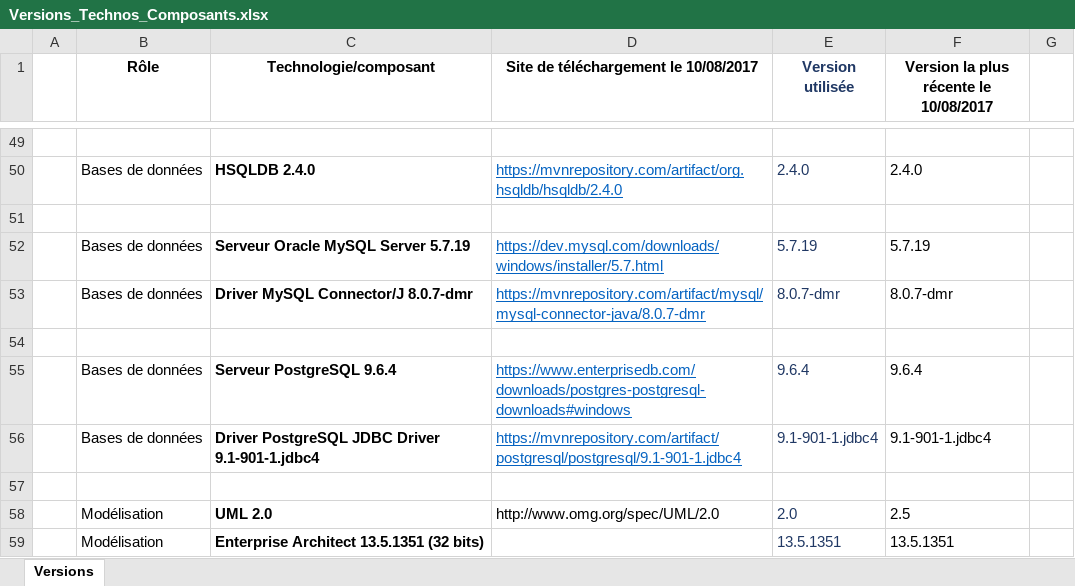
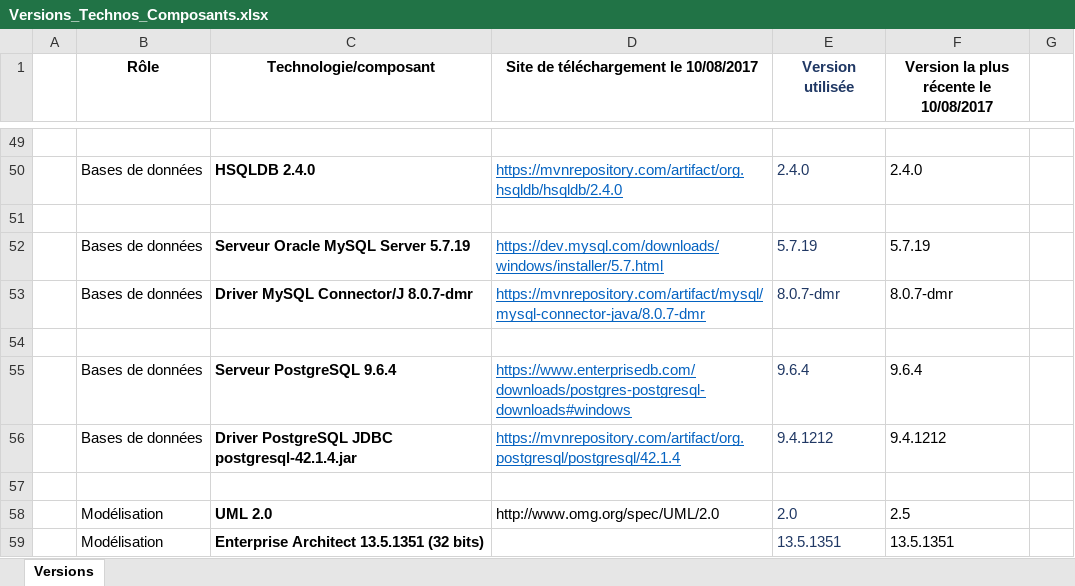
Before and after one commit to DanielLEVY25021961/traficweb_maven, an Excel workbook: configuration_de_developpement/Configuration de développement/Versions_Technos_Composants.xlsx, sheet Versions, drawn as a sheet; only a part is shown, gaps mark what is left out; values as stored, in another font and other column widths than the file's, no borders; removed rows and columns are numbered as before the commit, all else as after; the diff names each change by its address in the sheet, - before the commit and + after, or states it on an @@ line.

Commit message:
COMMIT_DL_DOMICILE après chgt version composants

```diff
--- a/configuration_de_developpement/Configuration de développement/Versions_Technos_Composants.xlsx (sheet Versions)
+++ b/configuration_de_developpement/Configuration de développement/Versions_Technos_Composants.xlsx (sheet Versions)
-row 56:  | Bases de données | Driver PostgreSQL JDBC Driver 9.1-901-1.jdbc4 | https://mvnrepository.com/artifact/postgresql/postgresql/9.1-901-1.jdbc4 | 9.1-901-1.jdbc4 | 9.1-901-1.jdbc4
+row 56:  | Bases de données | Driver PostgreSQL JDBC postgresql-42.1.4.jar | https://mvnrepository.com/artifact/org.postgresql/postgresql/42.1.4 | 9.4.1212 | 9.4.1212
```
